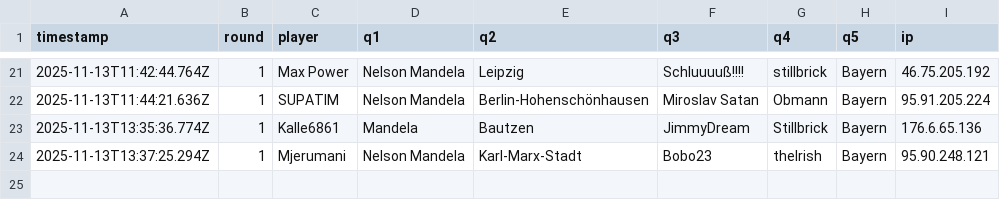
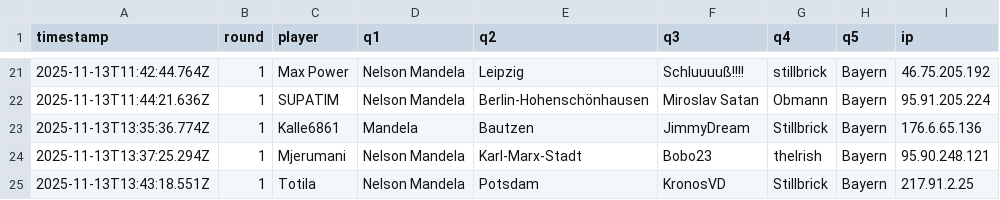
Before and after one commit to Mart-041/Im-with-stupid, a CSV file: data/responses.csv, drawn as a sheet; only a part is shown, gaps mark what is left out.

Commit message:
add response Totila @ 2025-11-13T13:43:18.551Z

```diff
--- a/data/responses.csv
+++ b/data/responses.csv
@@ -24 +24,2 @@ timestamp;round;player;q1;q2;q3;q4;q5;ip
 2025-11-13T13:37:25.294Z;1;Mjerumani;Nelson Mandela;Karl-Marx-Stadt;Bobo23;theIrish;Bayern;95.90.248.121
+2025-11-13T13:43:18.551Z;1;Totila;Nelson Mandela;Potsdam;KronosVD;Stillbrick;Bayern;217.91.2.25
```
